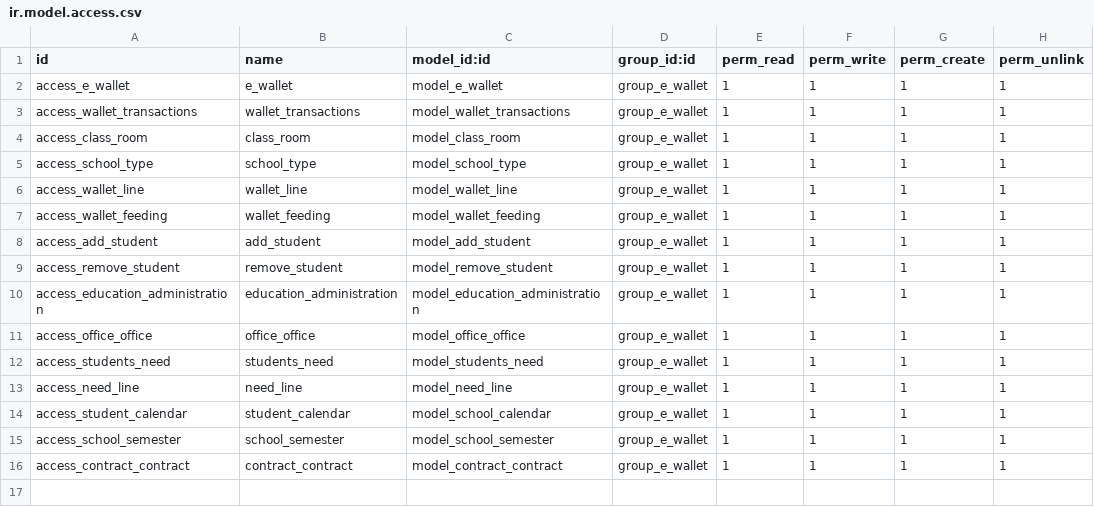
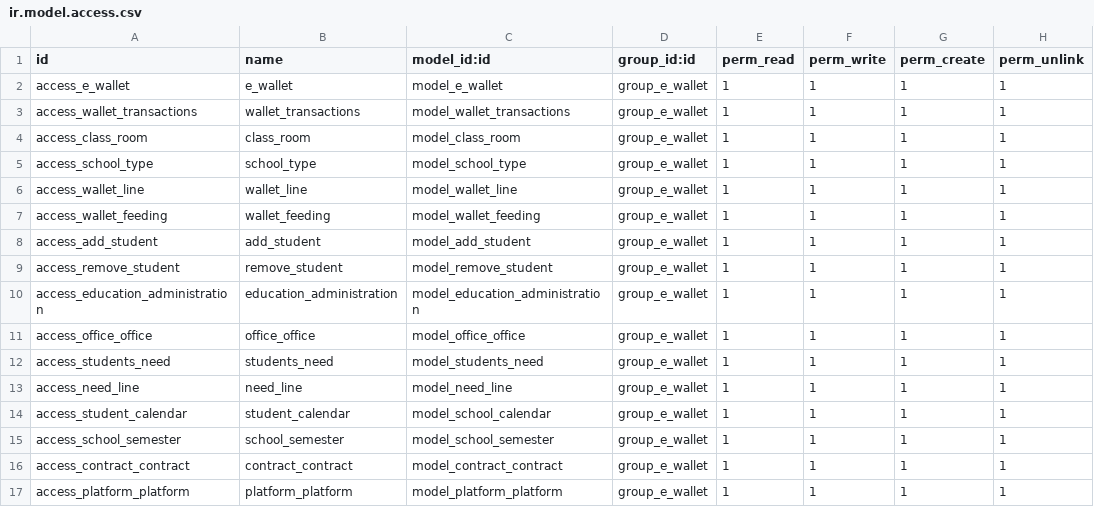
Before and after one commit to sarakhalid/masrof, a CSV file: e_wallet/security/ir.model.access.csv, drawn as a sheet; the diff names each change by its address in the sheet, - before the commit and + after, or states it on an @@ line.

Commit message:
E-wallet

```diff
--- a/e_wallet/security/ir.model.access.csv
+++ b/e_wallet/security/ir.model.access.csv
+row 17: access_platform_platform | platform_platform | model_platform_platform | group_e_wallet | 1 | 1 | 1 | 1
```
Also changed, not shown: 54 other files.
